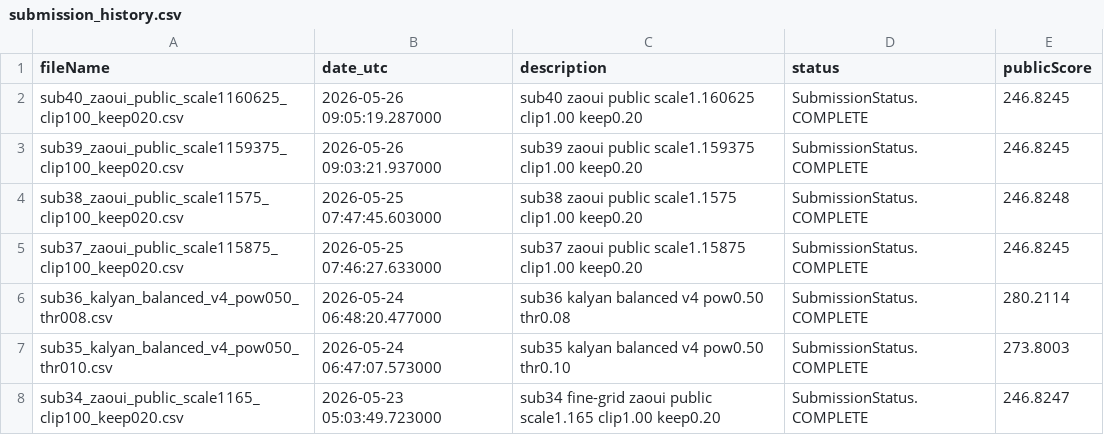
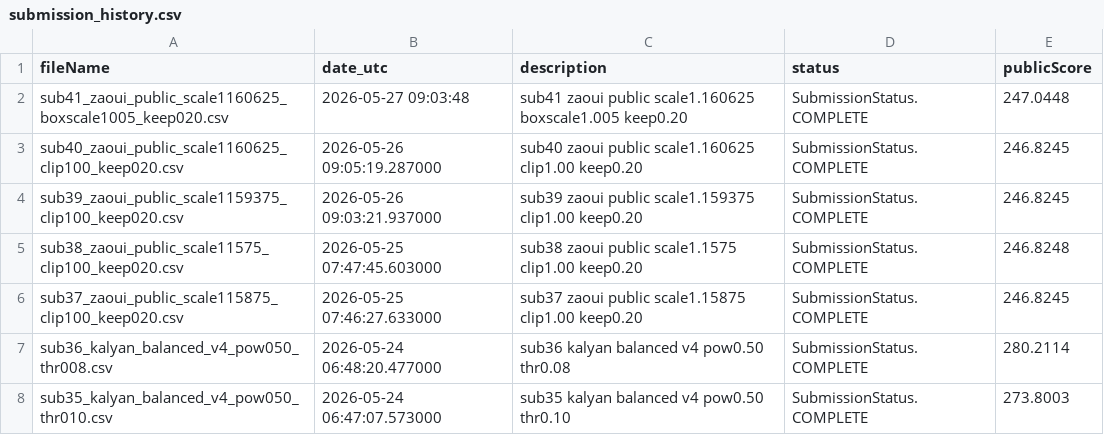
Before and after one commit to Beiciccc/neural-debris-removal-experiments, a CSV file: records/submission_history.csv, drawn as a sheet; only a part is shown; the shorter side is filled out with more unchanged rows; the diff names each change by its address in the sheet, - before the commit and + after, or states it on an @@ line.

Commit message:
Update experiment records

```diff
--- a/records/submission_history.csv
+++ b/records/submission_history.csv
+row 2: sub41_zaoui_public_scale1160625_boxscale1005_keep020.csv | 2026-05-27 09:03:48 | sub41 zaoui public scale1.160625 boxscale1.005 keep0.20 | SubmissionStatus.COMPLETE | 247.0448
```
Also changed, not shown: 3 other files.
